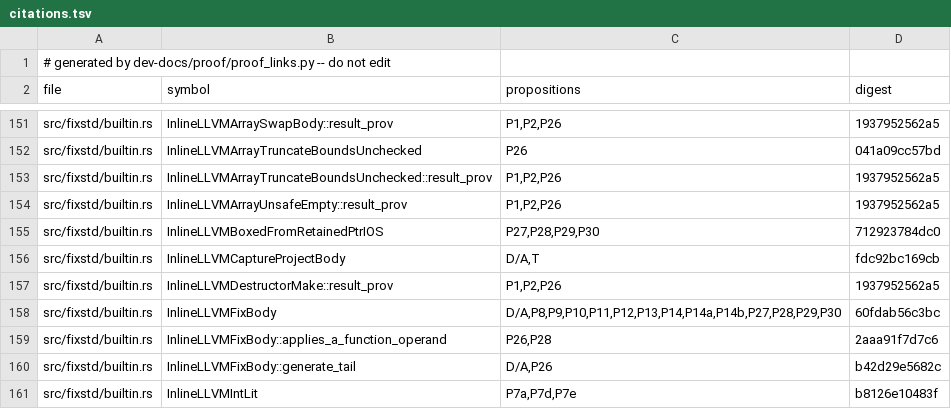
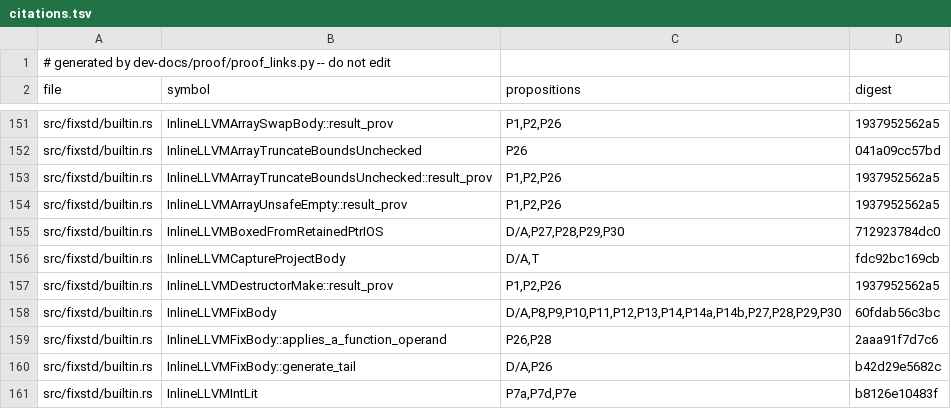
Before and after one commit to tttmmmyyyy/fixlang, a TSV file: dev-docs/proof/rc_ir/borrow-cancel/citations.tsv, drawn as a sheet; only a part is shown, gaps mark what is left out.

```diff
--- a/dev-docs/proof/rc_ir/borrow-cancel/citations.tsv
+++ b/dev-docs/proof/rc_ir/borrow-cancel/citations.tsv
@@ -154,3 +154,3 @@ src/fixstd/builtin.rs	InlineLLVMArrayTruncateBoundsUnchecked::result_prov	P1,P2,
 src/fixstd/builtin.rs	InlineLLVMArrayUnsafeEmpty::result_prov	P1,P2,P26	1937952562a5
-src/fixstd/builtin.rs	InlineLLVMBoxedFromRetainedPtrIOS	P27,P28,P29,P30	712923784dc0
+src/fixstd/builtin.rs	InlineLLVMBoxedFromRetainedPtrIOS	D/A,P27,P28,P29,P30	712923784dc0
 src/fixstd/builtin.rs	InlineLLVMCaptureProjectBody	D/A,T	fdc92bc169cb
```
Also changed, not shown: 2 other files.
